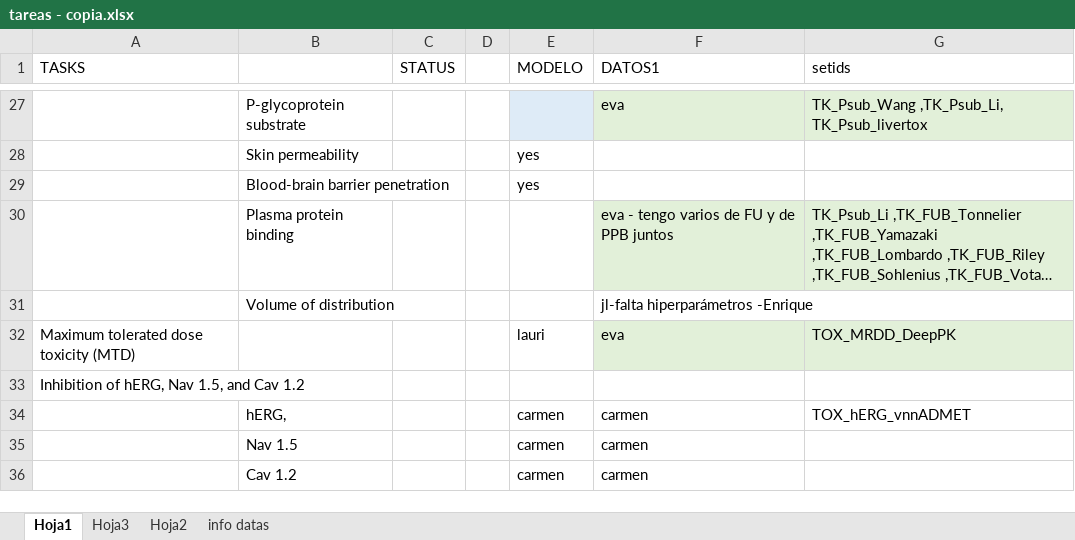
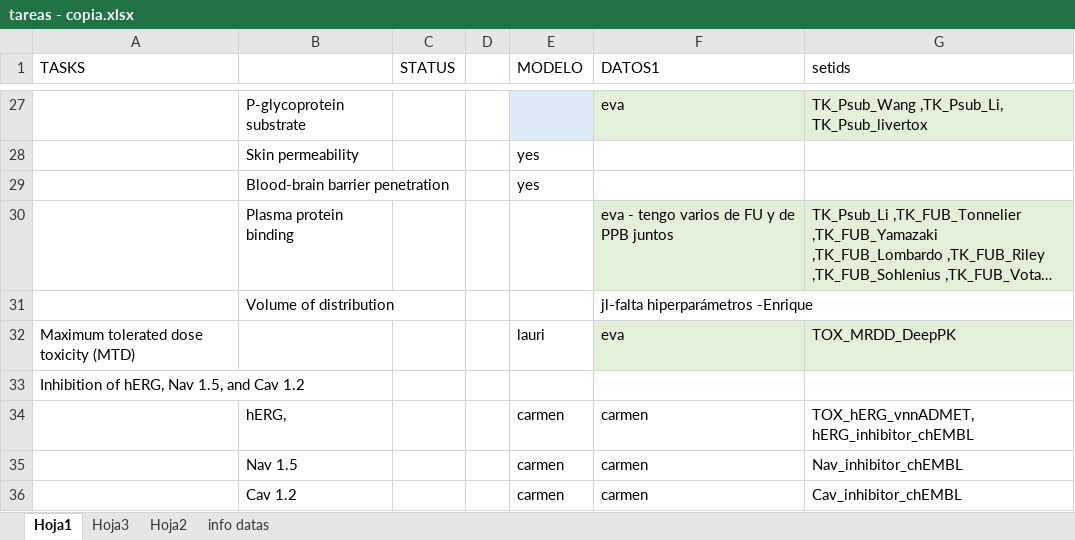
Before and after one commit to ProtoQSAR/IRB, an Excel workbook: tareas - copia.xlsx, sheet Hoja1, drawn as a sheet; only a part is shown, gaps mark what is left out; long unchanged cells end in …; values as stored, in another font and other column widths than the file's, no borders; the diff names each change by its address in the sheet, - before the commit and + after, or states it on an @@ line.

Commit message:
Adding info data for hERG, Cav and Nav inhibtors; excel update

```diff
--- a/tareas - copia.xlsx (sheet Hoja1)
+++ b/tareas - copia.xlsx (sheet Hoja1)
-G34 (setids): TOX_hERG_vnnADMET
+G34 (setids): TOX_hERG_vnnADMET, hERG_inhibitor_chEMBL
-G35 (setids): (empty)
+G35 (setids): Nav_inhibitor_chEMBL
-G36 (setids): (empty)
+G36 (setids): Cav_inhibitor_chEMBL
```
Also changed, not shown: 3 other files.
